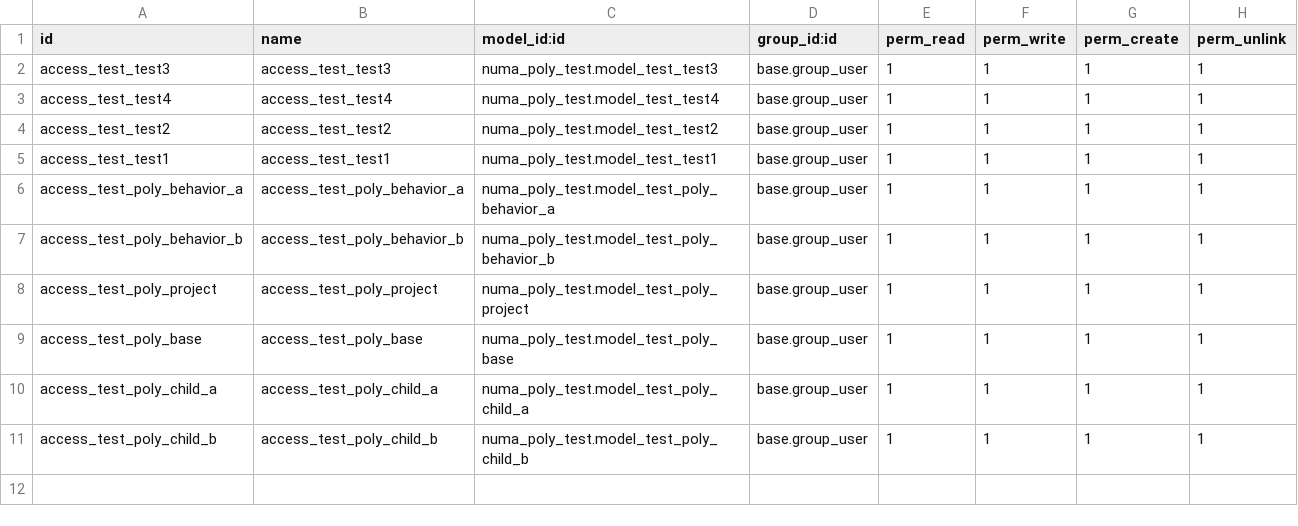
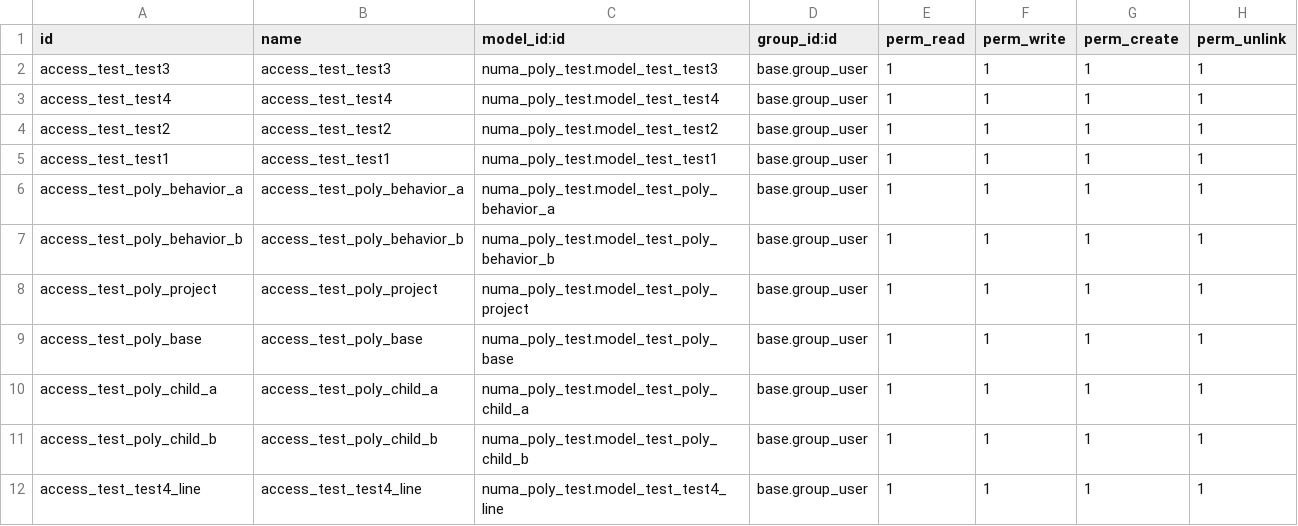
Before and after one commit to numaes/numa-public-addons, a CSV file: numa_poly_test/security/ir.model.access.csv, drawn as a sheet.

```diff
--- a/numa_poly_test/security/ir.model.access.csv
+++ b/numa_poly_test/security/ir.model.access.csv
@@ -11 +11,2 @@ access_test_poly_child_a,access_test_poly_child_a,numa_poly_test.model_test_poly
 access_test_poly_child_b,access_test_poly_child_b,numa_poly_test.model_test_poly_child_b,base.group_user,1,1,1,1
+access_test_test4_line,access_test_test4_line,numa_poly_test.model_test_test4_line,base.group_user,1,1,1,1
```
Also changed, not shown: 3 other files.
